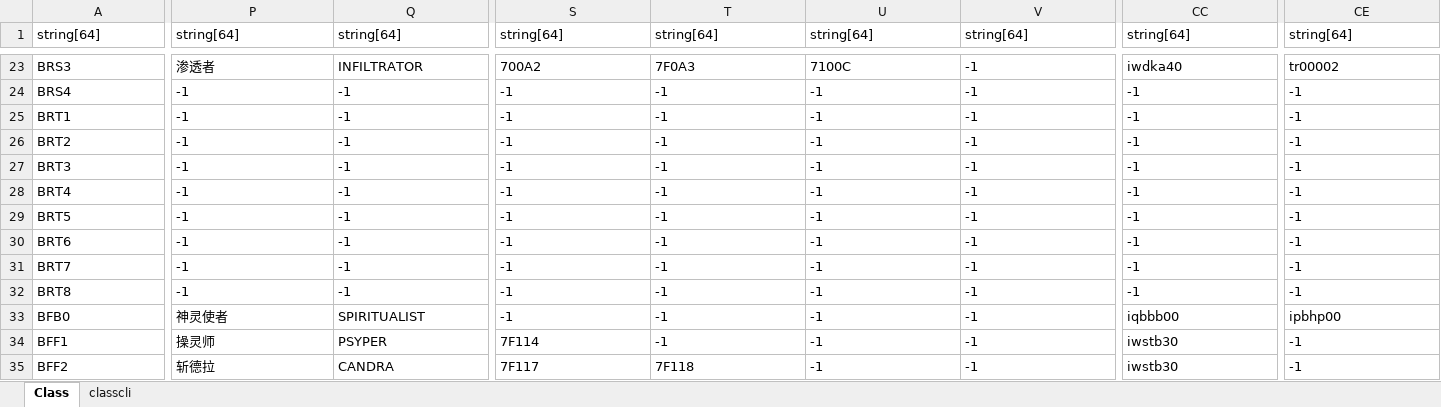
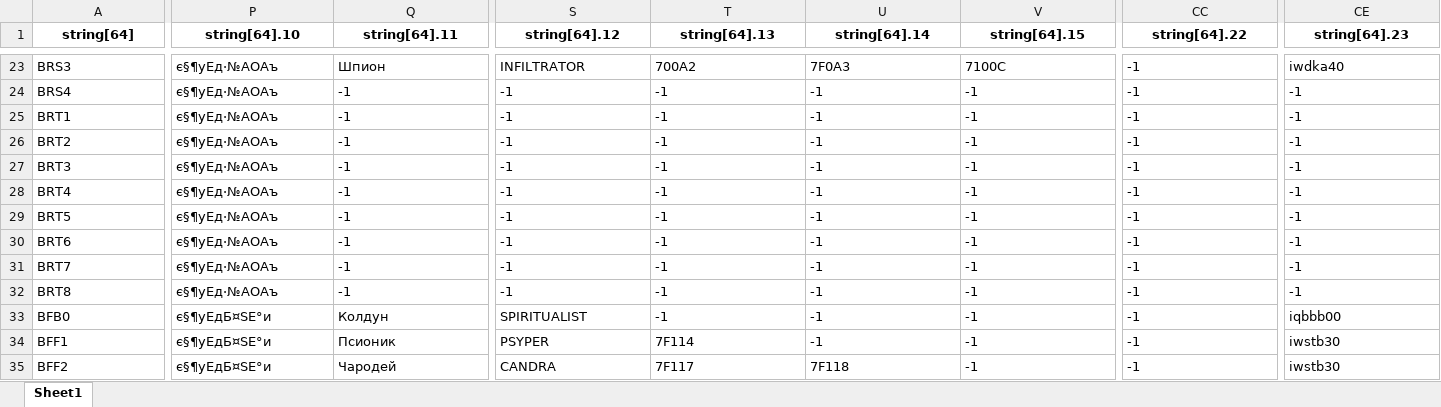
Before and after one commit to testsvt/svt, an Excel workbook: Character.edf_main/Class.xlsx, sheet Sheet1, drawn as a sheet; only a part is shown, gaps mark what is left out; values as stored, in another font and other column widths than the file's, no borders; the diff covers the shown part only; the diff names each change by its address in the sheet, - before the commit and + after, or states it on an @@ line.

```diff
--- a/Character.edf_main/Class.xlsx (sheet Sheet1)
+++ b/Character.edf_main/Class.xlsx (sheet Sheet1)
-sheet tab: Class
+sheet tab: Sheet1
-sheet tab: classcli
@@ A1:CE1 bold: off → on, alignment: left → center @@
-P1: string[64]
+P1: string[64].10
-Q1: string[64]
+Q1: string[64].11
-S1: string[64]
+S1: string[64].12
-T1: string[64]
+T1: string[64].13
-U1: string[64]
+U1: string[64].14
-V1: string[64]
+V1: string[64].15
-CC1: string[64]
+CC1: string[64].22
-CE1: string[64]
+CE1: string[64].23
-P23 (string[64].10): 渗透者
+P23 (string[64].10): є§¶уЕд·№АОАъ
-Q23 (string[64].11): INFILTRATOR
+Q23 (string[64].11): Шпион
-S23 (string[64].12): 700A2
+S23 (string[64].12): INFILTRATOR
-T23 (string[64].13): 7F0A3
+T23 (string[64].13): 700A2
-U23 (string[64].14): 7100C
+U23 (string[64].14): 7F0A3
-V23 (string[64].15): -1
+V23 (string[64].15): 7100C
-CC23 (string[64].22): iwdka40
+CC23 (string[64].22): -1
-CE23 (string[64].23): tr00002
+CE23 (string[64].23): iwdka40
-P24:P32 (string[64].10): -1
+P24:P32 (string[64].10): є§¶уЕд·№АОАъ
-P33 (string[64].10): 神灵使者
+P33 (string[64].10): є§¶уЕдБ¤ЅЕ°и
-Q33 (string[64].11): SPIRITUALIST
+Q33 (string[64].11): Колдун
-S33 (string[64].12): -1
+S33 (string[64].12): SPIRITUALIST
-CC33 (string[64].22): iqbbb00
+CC33 (string[64].22): -1
-CE33 (string[64].23): ipbhp00
+CE33 (string[64].23): iqbbb00
-P34 (string[64].10): 操灵师
+P34 (string[64].10): є§¶уЕдБ¤ЅЕ°и
-Q34 (string[64].11): PSYPER
+Q34 (string[64].11): Псионик
-S34 (string[64].12): 7F114
+S34 (string[64].12): PSYPER
-T34 (string[64].13): -1
+T34 (string[64].13): 7F114
-CC34:CC35 (string[64].22): iwstb30
+CC34:CC35 (string[64].22): -1
-CE34:CE35 (string[64].23): -1
+CE34:CE35 (string[64].23): iwstb30
-P35 (string[64].10): 斩德拉
+P35 (string[64].10): є§¶уЕдБ¤ЅЕ°и
-Q35 (string[64].11): CANDRA
+Q35 (string[64].11): Чародей
-S35 (string[64].12): 7F117
+S35 (string[64].12): CANDRA
-T35 (string[64].13): 7F118
+T35 (string[64].13): 7F117
-U35 (string[64].14): -1
+U35 (string[64].14): 7F118
```
Also changed, not shown: 629 edited cells and cell formats elsewhere in this sheet, Character.edf_main/Grade.xlsx, 13 other files.
